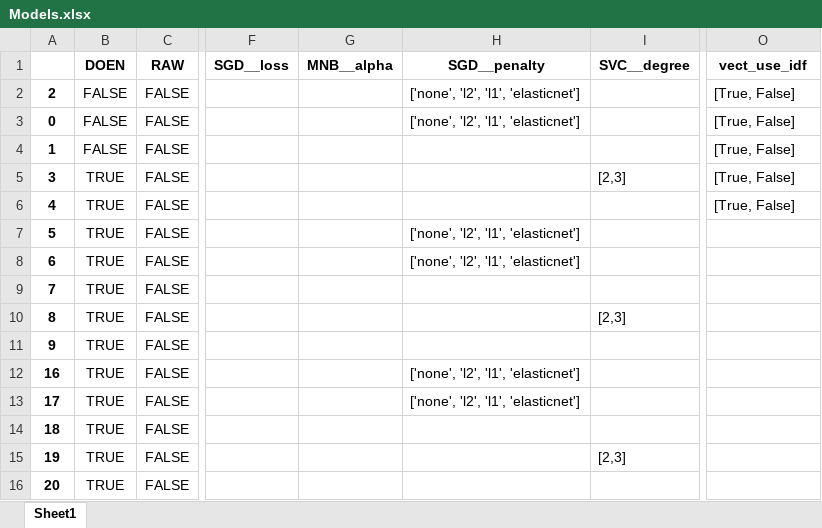
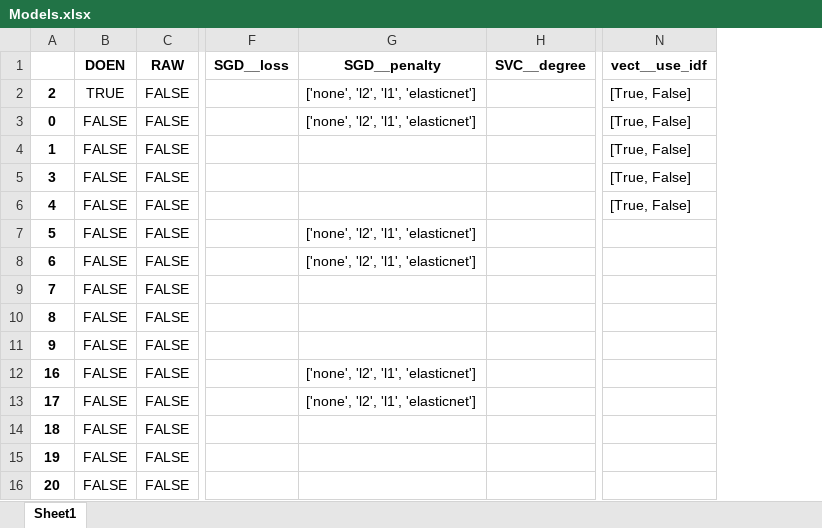
Before and after one commit to jaspervanderheide/Scriptie-Sprekers-TK, an Excel workbook: Models.xlsx, sheet Sheet1, drawn as a sheet; only a part is shown, gaps mark what is left out; values as stored, in another font and other column widths than the file's, no borders; removed rows and columns are numbered as before the commit, all else as after; the diff names each change by its address in the sheet, - before the commit and + after, or states it on an @@ line.

```diff
--- a/Models.xlsx (sheet Sheet1)
+++ b/Models.xlsx (sheet Sheet1)
-column G (MNB__alpha), empty
-N1: vect_use_idf
+N1: vect__use_idf
-B2 (DOEN): FALSE
+B2 (DOEN): TRUE
-B5:B16 (DOEN): TRUE
+B5:B16 (DOEN): FALSE
-H5 (SVC__degree): [2,3]
+H5 (SVC__degree): (empty)
-H10 (SVC__degree): [2,3]
+H10 (SVC__degree): (empty)
-H15 (SVC__degree): [2,3]
+H15 (SVC__degree): (empty)
```
Also changed, not shown: 2 other files.
